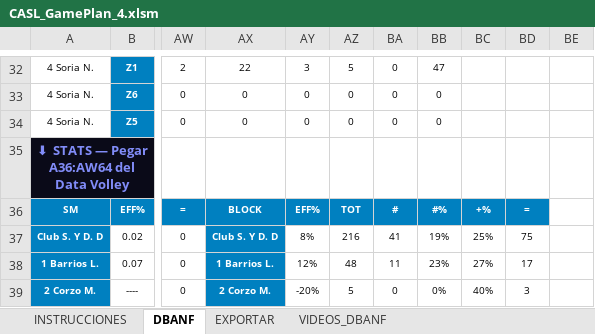
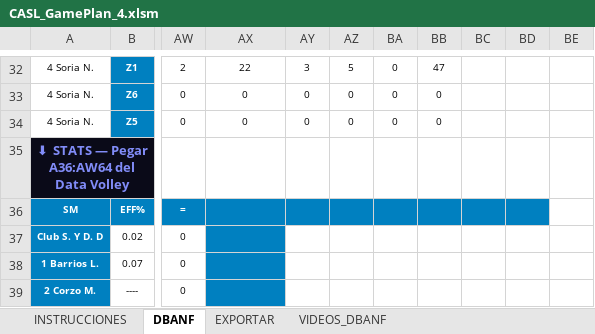
Before and after one commit to ignacioverdi/Voley-Stats, an Excel workbook: CASL_GamePlan_4.xlsm, sheet DBANF, drawn as a sheet; only a part is shown, gaps mark what is left out; values as stored, in another font and other column widths than the file's, no borders; charts and pictures not drawn; the diff covers the shown part only; the diff names each change by its address in the sheet, - before the commit and + after, or states it on an @@ line.

```diff
--- a/CASL_GamePlan_4.xlsm (sheet DBANF)
+++ b/CASL_GamePlan_4.xlsm (sheet DBANF)
-AX36: BLOCK
+AX36: (empty)
-AY36: EFF%
+AY36: (empty)
-AZ36: TOT
+AZ36: (empty)
-BA36: #
+BA36: (empty)
-BB36: #%
+BB36: (empty)
-BC36: +%
+BC36: (empty)
-BD36: =
+BD36: (empty)
-AX37: Club S. Y D. D
+AX37: (empty)
-AY37: 8%
+AY37: (empty)
-AZ37: 216
+AZ37: (empty)
-BA37: 41
+BA37: (empty)
-BB37: 19%
+BB37: (empty)
-BC37: 25%
+BC37: (empty)
-BD37: 75
+BD37: (empty)
-AX38: 1 Barrios L.
+AX38: (empty)
-AY38: 12%
+AY38: (empty)
-AZ38: 48
+AZ38: (empty)
-BA38: 11
+BA38: (empty)
-BB38: 23%
+BB38: (empty)
-BC38: 27%
+BC38: (empty)
-BD38: 17
+BD38: (empty)
-AX39: 2 Corzo M.
+AX39: (empty)
-AY39: -20%
+AY39: (empty)
-AZ39: 5
+AZ39: (empty)
-BA39: 0
+BA39: (empty)
-BB39: 0%
+BB39: (empty)
-BC39: 40%
+BC39: (empty)
-BD39: 3
+BD39: (empty)
```
Also changed, not shown: 266 edited cells elsewhere in this sheet, 5 other files.
